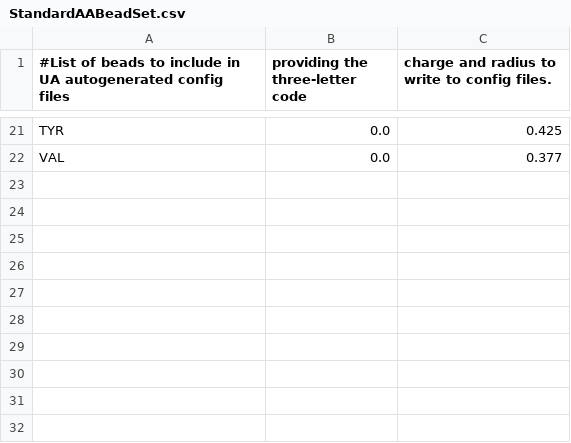
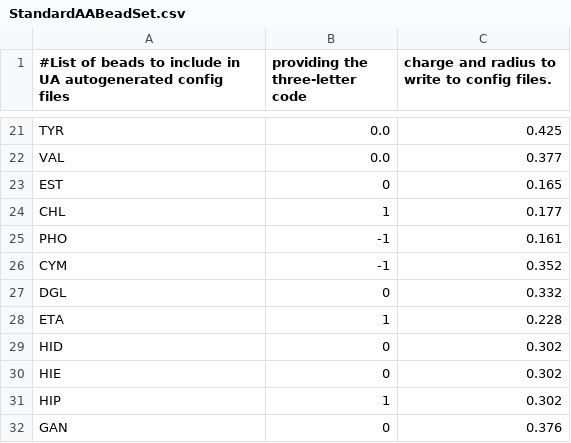
Before and after one commit to ucd-softmatterlab/NPCoronaPredict, a CSV file: beadsets/StandardAABeadSet.csv, drawn as a sheet; only a part is shown, gaps mark what is left out.

Commit message:
[UPDATE] Extended standard bead set for AA variants; set RunUA to only include beads with a matching PMF

```diff
--- a/beadsets/StandardAABeadSet.csv
+++ b/beadsets/StandardAABeadSet.csv
@@ -22 +22,11 @@ TYR,0.0,0.425
 VAL,0.0,0.377
+EST,0,0.165
+CHL,1,0.177
+PHO,-1,0.161
+CYM,-1,0.352
+DGL,0,0.332
+ETA,1,0.228
+HID,0,0.302
+HIE,0,0.302
+HIP,1,0.302
+GAN,0,0.376
```
Also changed, not shown: 1 other file.
